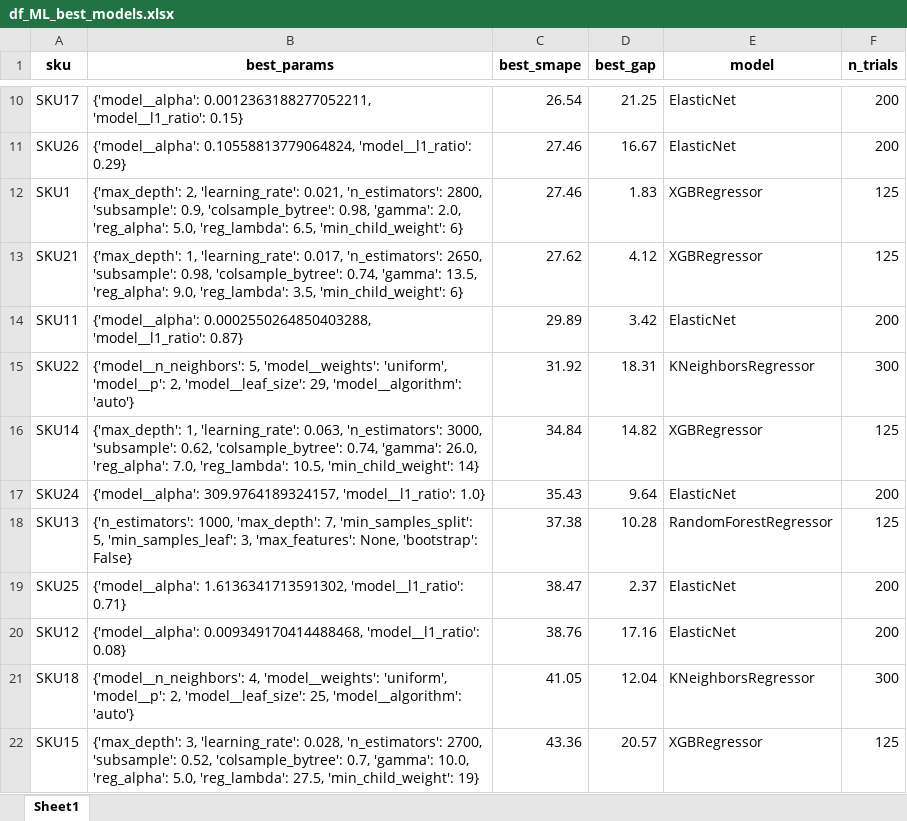
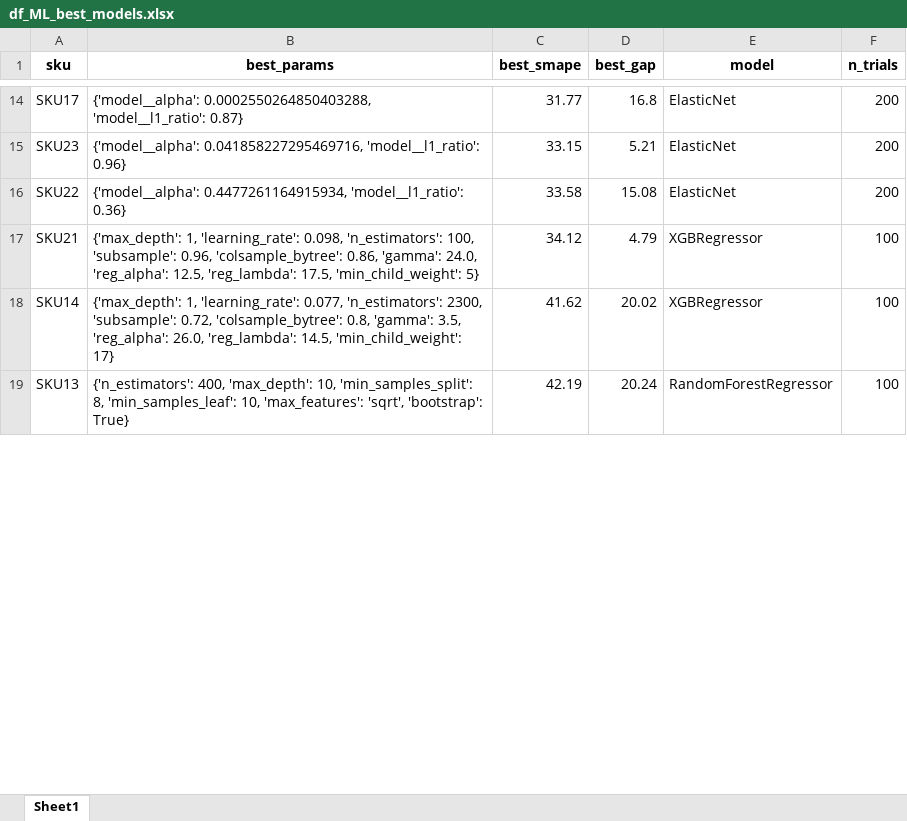
Before and after one commit to JhonattanReales21/innv_tec_1_icesi, an Excel workbook: data/output/df_ML_best_models.xlsx, sheet Sheet1, drawn as a sheet; only a part is shown, gaps mark what is left out; values as stored, in another font and other column widths than the file's, no borders; removed rows and columns are numbered as before the commit, all else as after; the diff covers the shown part only; the diff names each change by its address in the sheet, - before the commit and + after, or states it on an @@ line.

```diff
--- a/data/output/df_ML_best_models.xlsx (sheet Sheet1)
+++ b/data/output/df_ML_best_models.xlsx (sheet Sheet1)
-B14 (best_params): {'model__alpha': 0.0012363188277052211, 'model__l1_ratio': 0.15}
+B14 (best_params): {'model__alpha': 0.0002550264850403288, 'model__l1_ratio': 0.87}
-C14 (best_smape): 26.54
+C14 (best_smape): 31.77
-D14 (best_gap): 21.25
+D14 (best_gap): 16.8
-A15 (sku): SKU26
+A15 (sku): SKU23
-B15 (best_params): {'model__alpha': 0.10558813779064824, 'model__l1_ratio': 0.29}
+B15 (best_params): {'model__alpha': 0.041858227295469716, 'model__l1_ratio': 0.96}
-C15 (best_smape): 27.46
+C15 (best_smape): 33.15
-D15 (best_gap): 16.67
+D15 (best_gap): 5.21
-row 12: SKU1 | {'max_depth': 2, 'learning_rate': 0.021, 'n_estimators': 2800, 'subsample': 0.9, 'colsample_bytree': 0.98, 'gamma': 2.0, 'reg_alpha': 5.0, 'reg_lambda': 6.5, 'min_child_weight': 6} | 27.46 | 1.83 | XGBRegressor | 125
+row 16: SKU22 | {'model__alpha': 0.4477261164915934, 'model__l1_ratio': 0.36} | 33.58 | 15.08 | ElasticNet | 200
-B17 (best_params): …1, 'learning_rate': 0.017, 'n_estimators': 2650, 'subsample': 0.98, 'colsample_bytree': 0.74, 'gamma': 13.5, 'reg_alpha': 9.0, 'reg_lambda': 3.5, 'min_child_weight': 6}
+B17 (best_params): …1, 'learning_rate': 0.098, 'n_estimators': 100, 'subsample': 0.96, 'colsample_bytree': 0.86, 'gamma': 24.0, 'reg_alpha': 12.5, 'reg_lambda': 17.5, 'min_child_weight': 5}
-C17 (best_smape): 27.62
+C17 (best_smape): 34.12
-D17 (best_gap): 4.12
+D17 (best_gap): 4.79
-F17 (n_trials): 125
+F17 (n_trials): 100
-row 14: SKU11 | {'model__alpha': 0.0002550264850403288, 'model__l1_ratio': 0.87} | 29.89 | 3.42 | ElasticNet | 200
-row 15: SKU22 | {'model__n_neighbors': 5, 'model__weights': 'uniform', 'model__p': 2, 'model__leaf_size': 29, 'model__algorithm': 'auto'} | 31.92 | 18.31 | KNeighborsRegressor | 300
-B18 (best_params): …1, 'learning_rate': 0.063, 'n_estimators': 3000, 'subsample': 0.62, 'colsample_bytree': 0.74, 'gamma': 26.0, 'reg_alpha': 7.0, 'reg_lambda': 10.5, 'min_child_weight': 14}
+B18 (best_params): …1, 'learning_rate': 0.077, 'n_estimators': 2300, 'subsample': 0.72, 'colsample_bytree': 0.8, 'gamma': 3.5, 'reg_alpha': 26.0, 'reg_lambda': 14.5, 'min_child_weight': 17}
-C18 (best_smape): 34.84
+C18 (best_smape): 41.62
-D18 (best_gap): 14.82
+D18 (best_gap): 20.02
-F18 (n_trials): 125
+F18 (n_trials): 100
-row 17: SKU24 | {'model__alpha': 309.9764189324157, 'model__l1_ratio': 1.0} | 35.43 | 9.64 | ElasticNet | 200
-B19 (best_params): {'n_estimators': 1000, 'max_depth': 7, 'min_samples_split': 5, 'min_samples_leaf': 3, 'max_features': None, 'bootstrap': False}
+B19 (best_params): {'n_estimators': 400, 'max_depth': 10, 'min_samples_split': 8, 'min_samples_leaf': 10, 'max_features': 'sqrt', 'bootstrap': True}
-C19 (best_smape): 37.38
+C19 (best_smape): 42.19
-D19 (best_gap): 10.28
+D19 (best_gap): 20.24
-F19 (n_trials): 125
+F19 (n_trials): 100
-row 19: SKU25 | {'model__alpha': 1.6136341713591302, 'model__l1_ratio': 0.71} | 38.47 | 2.37 | ElasticNet | 200
-row 20: SKU12 | {'model__alpha': 0.009349170414488468, 'model__l1_ratio': 0.08} | 38.76 | 17.16 | ElasticNet | 200
-row 21: SKU18 | {'model__n_neighbors': 4, 'model__weights': 'uniform', 'model__p': 2, 'model__leaf_size': 25, 'model__algorithm': 'auto'} | 41.05 | 12.04 | KNeighborsRegressor | 300
-row 22: SKU15 | {'max_depth': 3, 'learning_rate': 0.028, 'n_estimators': 2700, 'subsample': 0.52, 'colsample_bytree': 0.7, 'gamma': 10.0, 'reg_alpha': 5.0, 'reg_lambda': 27.5, 'min_child_weight': 19} | 43.36 | 20.57 | XGBRegressor | 125
```
Also changed, not shown: 11 added rows, 4 removed rows and 34 edited cells elsewhere in this sheet, data/output/df_ML_models_results.xlsx, data/output/forecast_results_ml.xlsx, 1 other file.
